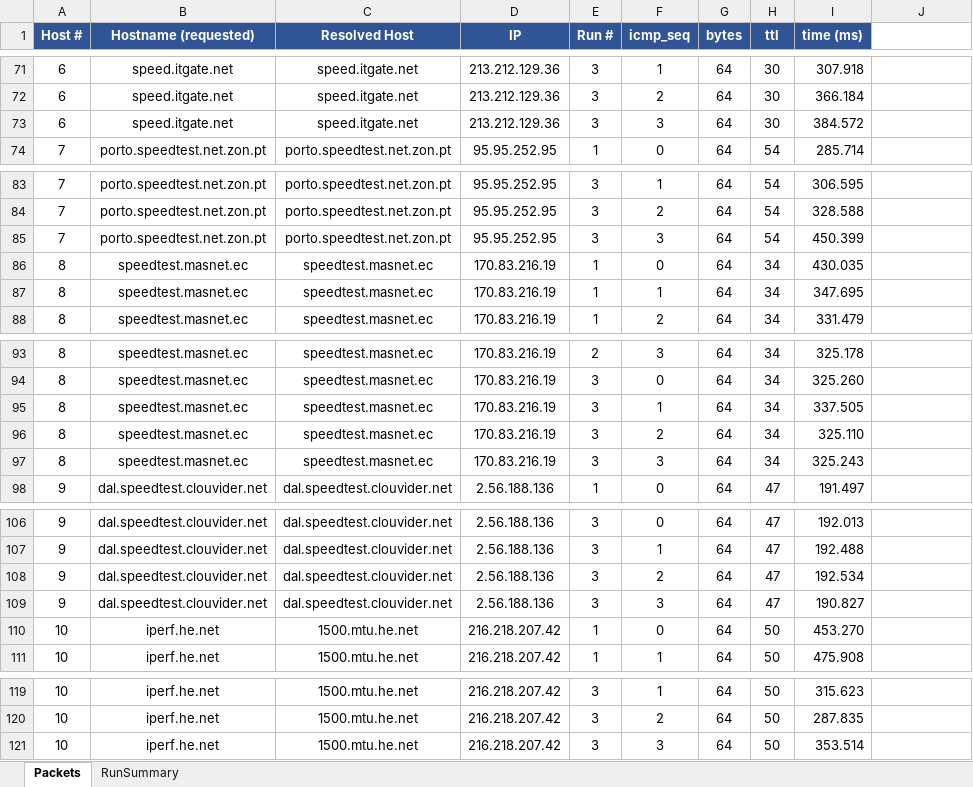
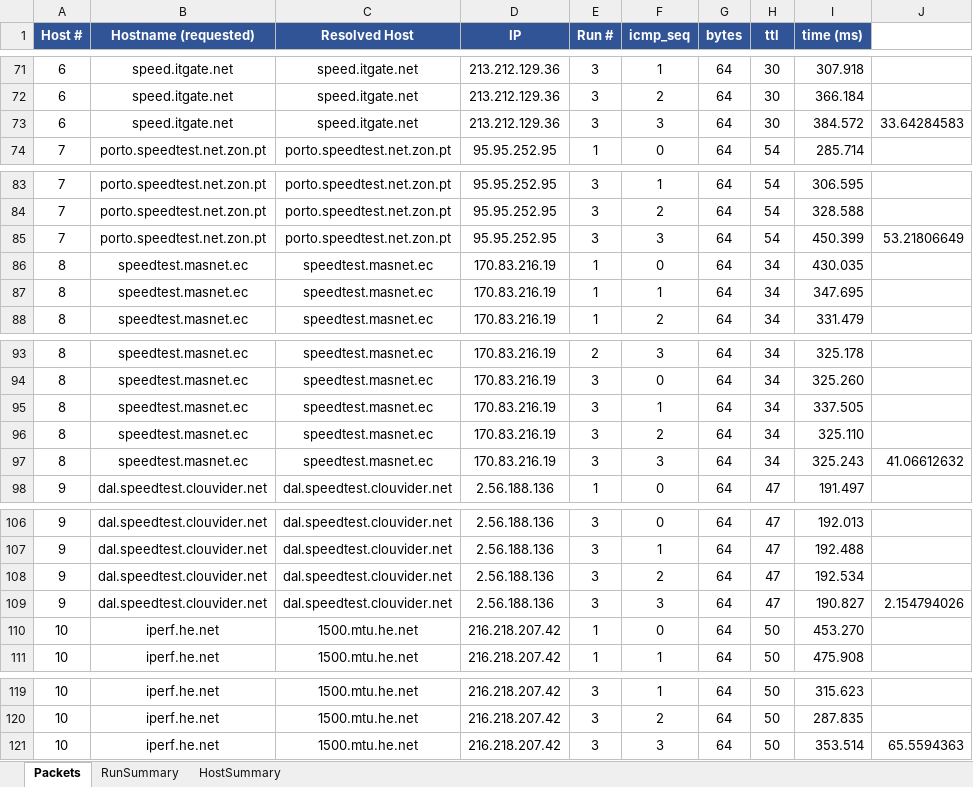
Before and after one commit to R20021221/IT_study_knowledge, an Excel workbook: 90007/P1/S3/3.2/Section3.2_PingData.xlsx, sheet Packets, drawn as a sheet; only a part is shown, gaps mark what is left out; values as stored, in another font and other column widths than the file's, no borders; the diff covers the shown part only; the diff names each change by its address in the sheet, - before the commit and + after, or states it on an @@ line.

Commit message:
Refactor jitter script; add summary & plots
Rewrite calculate_jitter.py to a structured implementation: reads raw RTT samples from Section3.2_PingData.xlsx, computes per-host mean RTT and sample standard deviation (N=12), and prints a verbose breakdown. Writes a styled HostSummary sheet (including distances copied from Section 2 values) and generates two PNG scatter plots (Average RTT vs Distance and Jitter vs Distance) with linear trendlines and equations. Also updates related binary assets (images, xlsx, .DS_Store) and includes an added Office temp file (~$port_1856981_Guancheng Rong_P1.docx).

```diff
--- a/90007/P1/S3/3.2/Section3.2_PingData.xlsx (sheet Packets)
+++ b/90007/P1/S3/3.2/Section3.2_PingData.xlsx (sheet Packets)
+sheet tab: HostSummary
-J73: (empty)
+J73: 33.64284583
-J85: (empty)
+J85: 53.21806649
-J97: (empty)
+J97: 41.06612632
-J109: (empty)
+J109: 2.154794026
-J121: (empty)
+J121: 65.5594363
```
Also changed, not shown: 5 edited cells elsewhere in this sheet, 7 other files.
